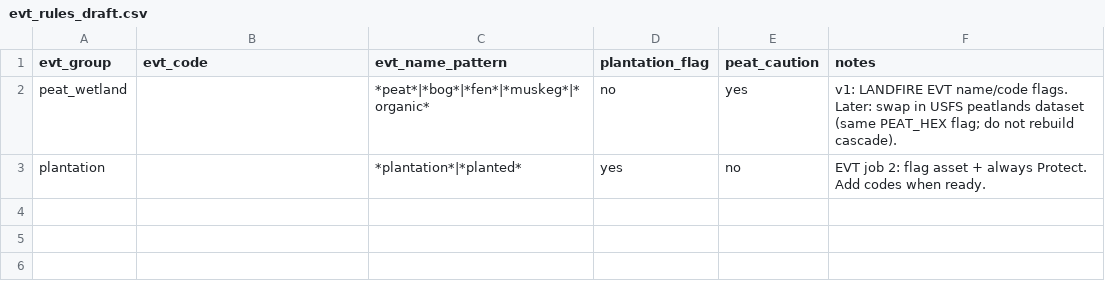
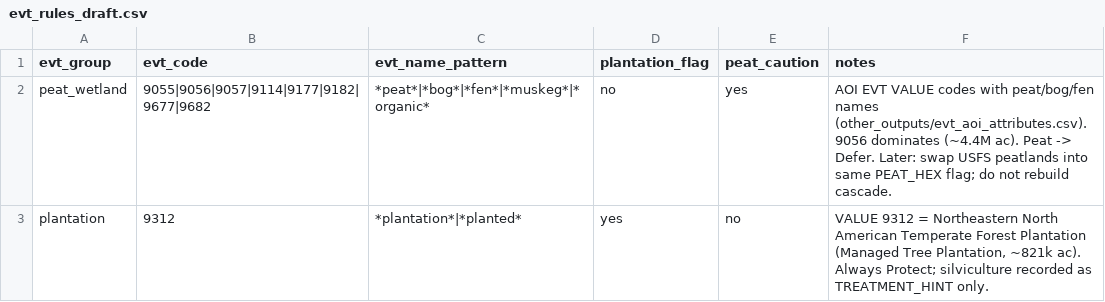
Before and after one commit to rswaty/northwoods_fna, a CSV file: config/evt_rules_draft.csv, drawn as a sheet.

```diff
--- a/config/evt_rules_draft.csv
+++ b/config/evt_rules_draft.csv
@@ -1,3 +1,3 @@
 evt_group,evt_code,evt_name_pattern,plantation_flag,peat_caution,notes
-peat_wetland,,"*peat*|*bog*|*fen*|*muskeg*|*organic*",no,yes,"v1: LANDFIRE EVT name/code flags. Later: swap in USFS peatlands dataset (same PEAT_HEX flag; do not rebuild cascade)."
-plantation,,"*plantation*|*planted*",yes,no,EVT job 2: flag asset + always Protect. Add codes when ready.
+peat_wetland,"9055|9056|9057|9114|9177|9182|9677|9682","*peat*|*bog*|*fen*|*muskeg*|*organic*",no,yes,"AOI EVT VALUE codes with peat/bog/fen names (other_outputs/evt_aoi_attributes.csv). 9056 dominates (~4.4M ac). Peat -> Defer. Later: swap USFS peatlands into same PEAT_HEX flag; do not rebuild cascade."
+plantation,"9312","*plantation*|*planted*",yes,no,"VALUE 9312 = Northeastern North American Temperate Forest Plantation (Managed Tree Plantation, ~821k ac). Always Protect; silviculture recorded as TREATMENT_HINT only."
```
